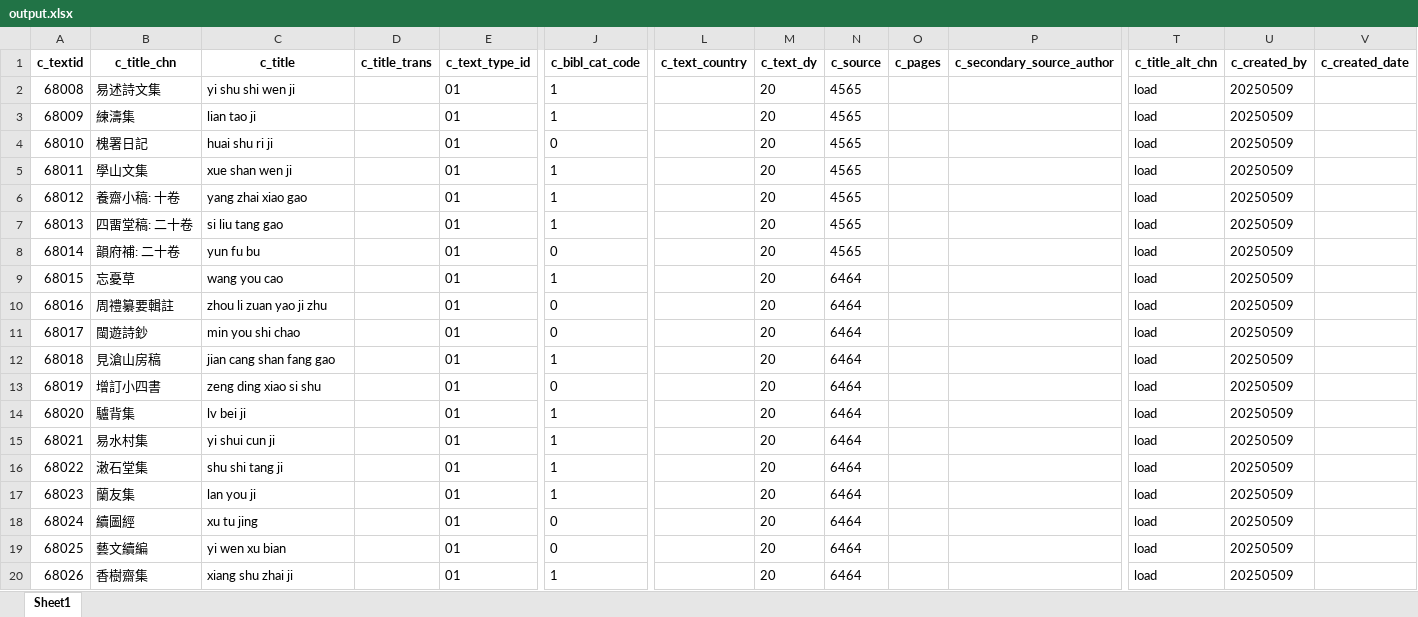
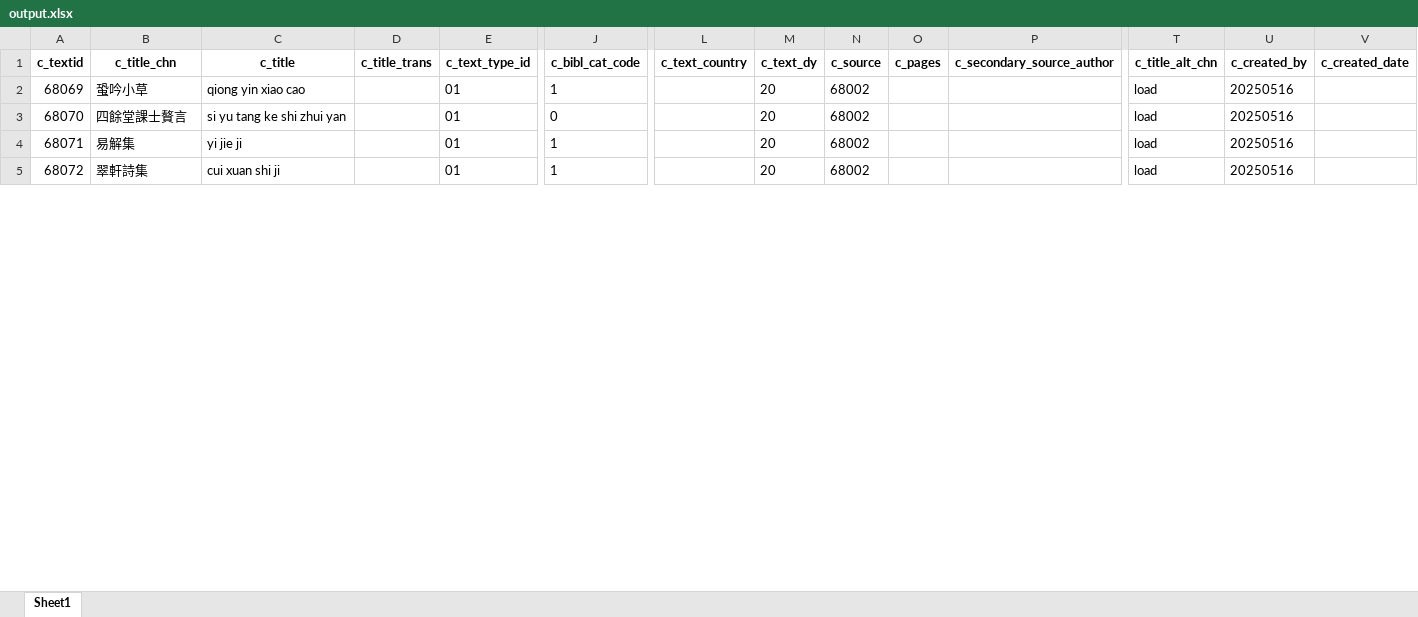
Before and after one commit to cbdb-project/create-new-books-for-cbdb, an Excel workbook: output.xlsx, sheet Sheet1, drawn as a sheet; only a part is shown, gaps mark what is left out; values as stored, in another font and other column widths than the file's, no borders; removed rows and columns are numbered as before the commit, all else as after; rows hold the shown columns only; the diff covers the shown part only; the diff names each change by its address in the sheet, - before the commit and + after, or states it on an @@ line.

```diff
--- a/output.xlsx (sheet Sheet1)
+++ b/output.xlsx (sheet Sheet1)
-row 2: 68008 | 易述詩文集 | yi shu shi wen ji |  | 01 | 1 |  | 20 | 4565 |  |  | load | 20250509
-row 3: 68009 | 練濤集 | lian tao ji |  | 01 | 1 |  | 20 | 4565 |  |  | load | 20250509
-row 4: 68010 | 槐署日記 | huai shu ri ji |  | 01 | 0 |  | 20 | 4565 |  |  | load | 20250509
-row 5: 68011 | 學山文集 | xue shan wen ji |  | 01 | 1 |  | 20 | 4565 |  |  | load | 20250509
@@ column A (c_textid) renumbered between rows 2 and 24 @@
-B2 (c_title_chn): 養齋小稿: 十卷
+B2 (c_title_chn): 蛩吟小草
-C2 (c_title): yang zhai xiao gao
+C2 (c_title): qiong yin xiao cao
-N2 (c_source): 4565
+N2 (c_source): 68002
-U2 (c_created_by): 20250509
+U2 (c_created_by): 20250516
-row 7: 68013 | 四畱堂稿: 二十卷 | si liu tang gao |  | 01 | 1 |  | 20 | 4565 |  |  | load | 20250509
-row 8: 68014 | 韻府補: 二十卷 | yun fu bu |  | 01 | 0 |  | 20 | 4565 |  |  | load | 20250509
-row 9: 68015 | 忘憂草 | wang you cao |  | 01 | 1 |  | 20 | 6464 |  |  | load | 20250509
-row 10: 68016 | 周禮纂要輯註 | zhou li zuan yao ji zhu |  | 01 | 0 |  | 20 | 6464 |  |  | load | 20250509
-row 11: 68017 | 閩遊詩鈔 | min you shi chao |  | 01 | 0 |  | 20 | 6464 |  |  | load | 20250509
-row 12: 68018 | 見滄山房稿 | jian cang shan fang gao |  | 01 | 1 |  | 20 | 6464 |  |  | load | 20250509
-B3 (c_title_chn): 增訂小四書
+B3 (c_title_chn): 四餘堂課士贅言
-C3 (c_title): zeng ding xiao si shu
+C3 (c_title): si yu tang ke shi zhui yan
-N3:N5 (c_source): 6464
+N3:N5 (c_source): 68002
-U3:U5 (c_created_by): 20250509
+U3:U5 (c_created_by): 20250516
-B4 (c_title_chn): 驢背集
+B4 (c_title_chn): 易解集
-C4 (c_title): lv bei ji
+C4 (c_title): yi jie ji
-B5 (c_title_chn): 易水村集
+B5 (c_title_chn): 翠軒詩集
-C5 (c_title): yi shui cun ji
+C5 (c_title): cui xuan shi ji
-row 16: 68022 | 潄石堂集 | shu shi tang ji |  | 01 | 1 |  | 20 | 6464 |  |  | load | 20250509
-row 17: 68023 | 蘭友集 | lan you ji |  | 01 | 1 |  | 20 | 6464 |  |  | load | 20250509
-row 18: 68024 | 續圖經 | xu tu jing |  | 01 | 0 |  | 20 | 6464 |  |  | load | 20250509
-row 19: 68025 | 藝文續編 | yi wen xu bian |  | 01 | 0 |  | 20 | 6464 |  |  | load | 20250509
-row 20: 68026 | 香樹齋集 | xiang shu zhai ji |  | 01 | 1 |  | 20 | 6464 |  |  | load | 20250509
```
Also changed, not shown: 5 added rows, 23 removed rows and 61 edited cells elsewhere in this sheet, 3 other files.
